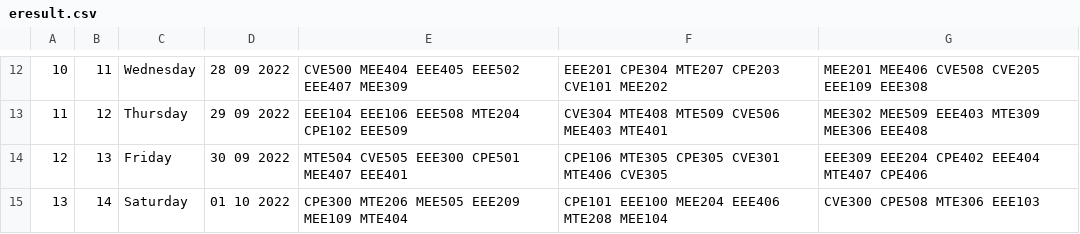
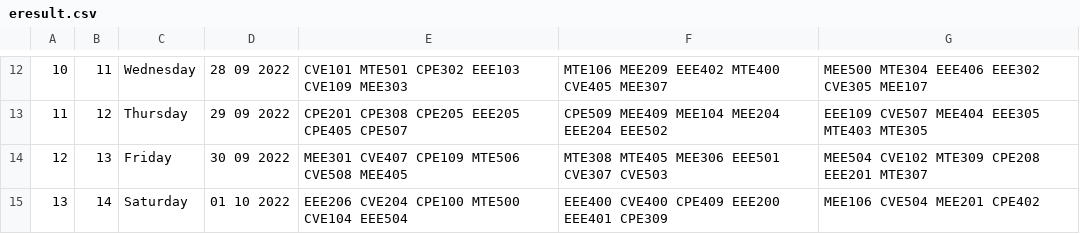
Before and after one commit to Zacchaeus-Oluwole/PYTHON-PROJECTS, a CSV file: TimeTable and Exam TimeTableScheduler Scheduler/eresult.csv, drawn as a sheet; only a part is shown, gaps mark what is left out; the diff covers the shown part only.

```diff
--- a/TimeTable and Exam TimeTableScheduler Scheduler/eresult.csv
+++ b/TimeTable and Exam TimeTableScheduler Scheduler/eresult.csv
@@ -18,4 +18,4 @@
-10,11,Wednesday,28 09 2022,CVE500 MEE404 EEE405 EEE502 EEE407 MEE309 ,EEE201 CPE304 MTE207 CPE203 CVE101 MEE202 ,MEE201 MEE406 CVE508 CVE205 EEE109 EEE308
-11,12,Thursday,29 09 2022,EEE104 EEE106 EEE508 MTE204 CPE102 EEE509 ,CVE304 MTE408 MTE509 CVE506 MEE403 MTE401 ,MEE302 MEE509 EEE403 MTE309 MEE306 EEE408
-12,13,Friday,30 09 2022,MTE504 CVE505 EEE300 CPE501 MEE407 EEE401 ,CPE106 MTE305 CPE305 CVE301 MTE406 CVE305 ,EEE309 EEE204 CPE402 EEE404 MTE407 CPE406
-13,14,Saturday,01 10 2022,CPE300 MTE206 MEE505 EEE209 MEE109 MTE404 ,CPE101 EEE100 MEE204 EEE406 MTE208 MEE104 ,CVE300 CPE508 MTE306 EEE103
+10,11,Wednesday,28 09 2022,CVE101 MTE501 CPE302 EEE103 CVE109 MEE303 ,MTE106 MEE209 EEE402 MTE400 CVE405 MEE307 ,MEE500 MTE304 EEE406 EEE302 CVE305 MEE107
+11,12,Thursday,29 09 2022,CPE201 CPE308 CPE205 EEE205 CPE405 CPE507 ,CPE509 MEE409 MEE104 MEE204 EEE204 EEE502 ,EEE109 CVE507 MEE404 EEE305 MTE403 MTE305
+12,13,Friday,30 09 2022,MEE301 CVE407 CPE109 MTE506 CVE508 MEE405 ,MTE308 MTE405 MEE306 EEE501 CVE307 CVE503 ,MEE504 CVE102 MTE309 CPE208 EEE201 MTE307
+13,14,Saturday,01 10 2022,EEE206 CVE204 CPE100 MTE500 CVE104 EEE504 ,EEE400 CVE400 CPE409 EEE200 EEE401 CPE309 ,MEE106 CVE504 MEE201 CPE402
```
Also changed, not shown: 30 edited cells elsewhere in this file, 2 other files.
